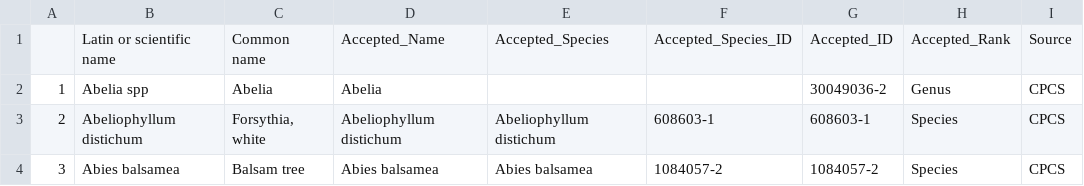
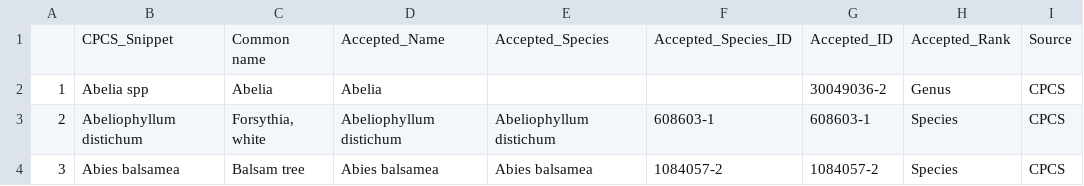
Before and after one commit to alrichardbollans/apocynaceae_rubiaceae_traits, a CSV file: poison_vars/temp_outputs/CPCS_nontoxic_accepted.csv, drawn as a sheet; only a part is shown.

```diff
--- a/poison_vars/temp_outputs/CPCS_nontoxic_accepted.csv
+++ b/poison_vars/temp_outputs/CPCS_nontoxic_accepted.csv
@@ -1,2 +1,2 @@
-,Latin or scientific name,Common name,Accepted_Name,Accepted_Species,Accepted_Species_ID,Accepted_ID,Accepted_Rank,Source
+,CPCS_Snippet,Common name,Accepted_Name,Accepted_Species,Accepted_Species_ID,Accepted_ID,Accepted_Rank,Source
 1,Abelia spp,Abelia,Abelia,,,30049036-2,Genus,CPCS
```
Also changed, not shown: poison_vars/temp_outputs/CPCS_toxic_accepted.csv, poison_vars/temp_outputs/UCANR_nontoxic_accepted.csv, 8 other files.
